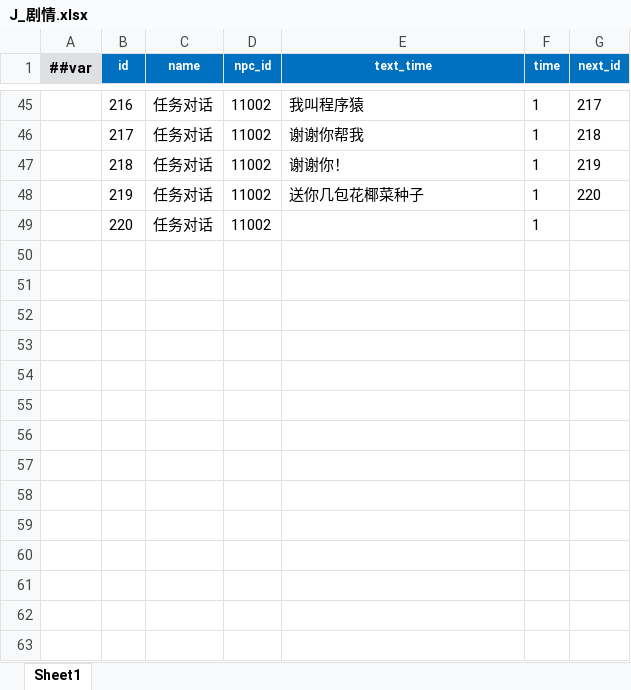
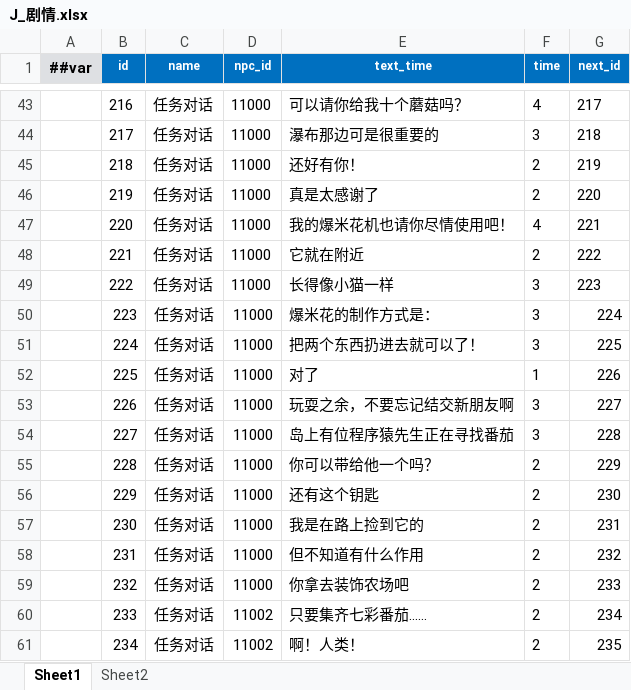
Before and after one commit to StevenTech-design/2025TTGJ, an Excel workbook: Tools/Luban/DataTables/Datas/J_剧情.xlsx, sheet Sheet1, drawn as a sheet; only a part is shown, gaps mark what is left out; values as stored, in another font and other column widths than the file's, no borders; addresses are those after the commit; the diff covers the shown part only; the diff names each change by its address in the sheet, - before the commit and + after, or states it on an @@ line.

```diff
--- a/Tools/Luban/DataTables/Datas/J_剧情.xlsx (sheet Sheet1)
+++ b/Tools/Luban/DataTables/Datas/J_剧情.xlsx (sheet Sheet1)
+sheet tab: Sheet2
-D43:D47 (npc_id): 11002
+D43:D47 (npc_id): 11000
-E43 (text_time): 我叫程序猿
+E43 (text_time): 可以请你给我十个蘑菇吗？
-F43 (time): 1
+F43 (time): 4
-E44 (text_time): 谢谢你帮我
+E44 (text_time): 瀑布那边可是很重要的
-F44 (time): 1
+F44 (time): 3
-E45 (text_time): 谢谢你！
+E45 (text_time): 还好有你！
-F45:F46 (time): 1
+F45:F46 (time): 2
-E46 (text_time): 送你几包花椰菜种子
+E46 (text_time): 真是太感谢了
-E47 (text_time): (empty)
+E47 (text_time): 我的爆米花机也请你尽情使用吧！
-F47 (time): 1
+F47 (time): 4
-G47 (next_id): (empty)
+G47 (next_id): 221
+row 48:  | 221 | 任务对话 | 11000 | 它就在附近 | 2 | 222
+row 49:  | 222 | 任务对话 | 11000 | 长得像小猫一样 | 3 | 223
+row 50:  | 223 | 任务对话 | 11000 | 爆米花的制作方式是： | 3 | 224
+row 51:  | 224 | 任务对话 | 11000 | 把两个东西扔进去就可以了！ | 3 | 225
+row 52:  | 225 | 任务对话 | 11000 | 对了 | 1 | 226
+row 53:  | 226 | 任务对话 | 11000 | 玩耍之余，不要忘记结交新朋友啊 | 3 | 227
+row 54:  | 227 | 任务对话 | 11000 | 岛上有位程序猿先生正在寻找番茄 | 3 | 228
+row 55:  | 228 | 任务对话 | 11000 | 你可以带给他一个吗？ | 2 | 229
+row 56:  | 229 | 任务对话 | 11000 | 还有这个钥匙 | 2 | 230
+row 57:  | 230 | 任务对话 | 11000 | 我是在路上捡到它的 | 2 | 231
+row 58:  | 231 | 任务对话 | 11000 | 但不知道有什么作用 | 2 | 232
+row 59:  | 232 | 任务对话 | 11000 | 你拿去装饰农场吧 | 2 | 233
+row 60:  | 233 | 任务对话 | 11002 | 只要集齐七彩番茄…… | 2 | 234
+row 61:  | 234 | 任务对话 | 11002 | 啊！人类！ | 2 | 235
```
Also changed, not shown: 74 added rows, 2 removed rows and 79 edited cells elsewhere in this sheet, Tools/Luban/DataTables/Datas/R_任务.xlsx, 2 other files.
